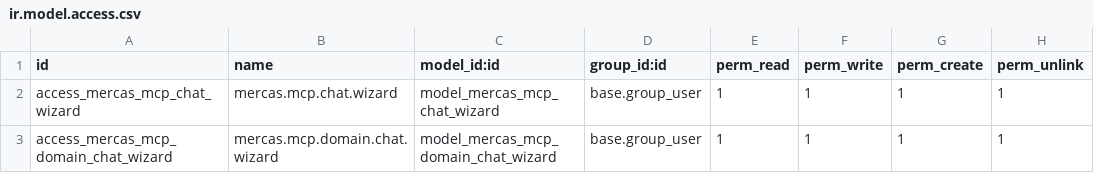
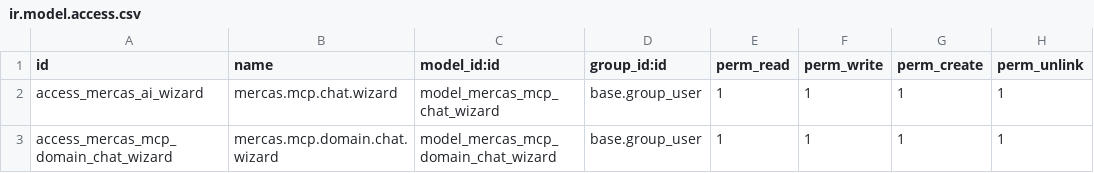
Before and after one commit to antoniocanovas/dev19, a CSV file: mercas_ai/security/ir.model.access.csv (was mercas_mcp_chat/security/ir.model.access.csv), drawn as a sheet.

Commit message:
mercas cybro

```diff
--- a/mercas_mcp_chat/security/ir.model.access.csv
+++ b/mercas_ai/security/ir.model.access.csv
@@ -1,3 +1,3 @@
 id,name,model_id:id,group_id:id,perm_read,perm_write,perm_create,perm_unlink
-access_mercas_mcp_chat_wizard,mercas.mcp.chat.wizard,model_mercas_mcp_chat_wizard,base.group_user,1,1,1,1
+access_mercas_ai_wizard,mercas.mcp.chat.wizard,model_mercas_mcp_chat_wizard,base.group_user,1,1,1,1
 access_mercas_mcp_domain_chat_wizard,mercas.mcp.domain.chat.wizard,model_mercas_mcp_domain_chat_wizard,base.group_user,1,1,1,1
```
Also changed, not shown: 40 other files.
